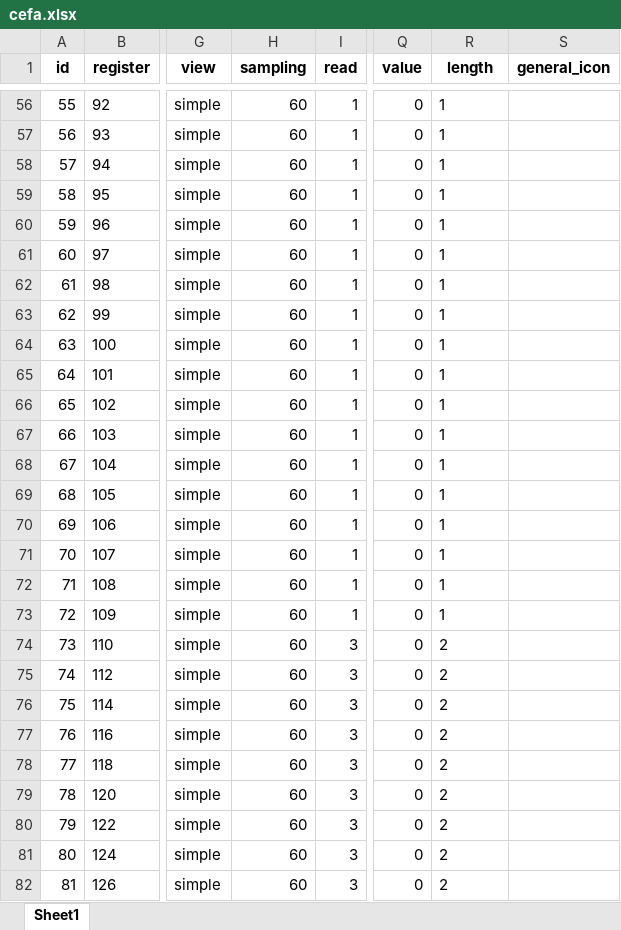
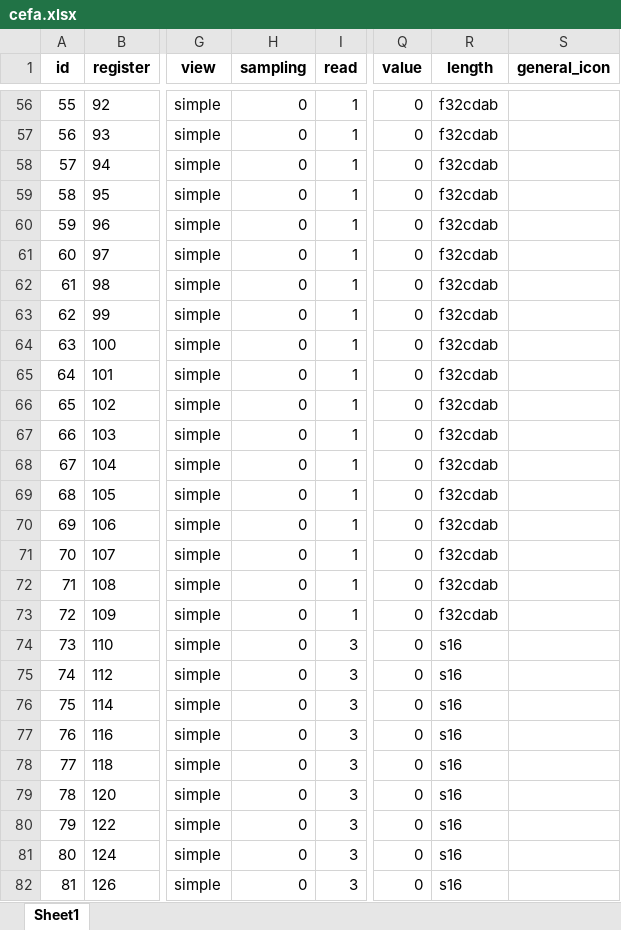
Before and after one commit to Samael312/1toolConverter, an Excel workbook: 1toolConverter_local/backend/Cefa/cefa.xlsx, sheet Sheet1, drawn as a sheet; only a part is shown, gaps mark what is left out; values as stored, in another font and other column widths than the file's, no borders; the diff covers the shown part only; the diff names each change by its address in the sheet, - before the commit and + after, or states it on an @@ line.

```diff
--- a/1toolConverter_local/backend/Cefa/cefa.xlsx (sheet Sheet1)
+++ b/1toolConverter_local/backend/Cefa/cefa.xlsx (sheet Sheet1)
-H56:H82 (sampling): 60
+H56:H82 (sampling): 0
-R56:R73 (length): 1
+R56:R73 (length): f32cdab
-R74:R82 (length): 2
+R74:R82 (length): s16
```
Also changed, not shown: 222 edited cells elsewhere in this sheet, 1toolConverter_local/backend/Dixell/tablas_extraidas.xlsx, 8 other files.
